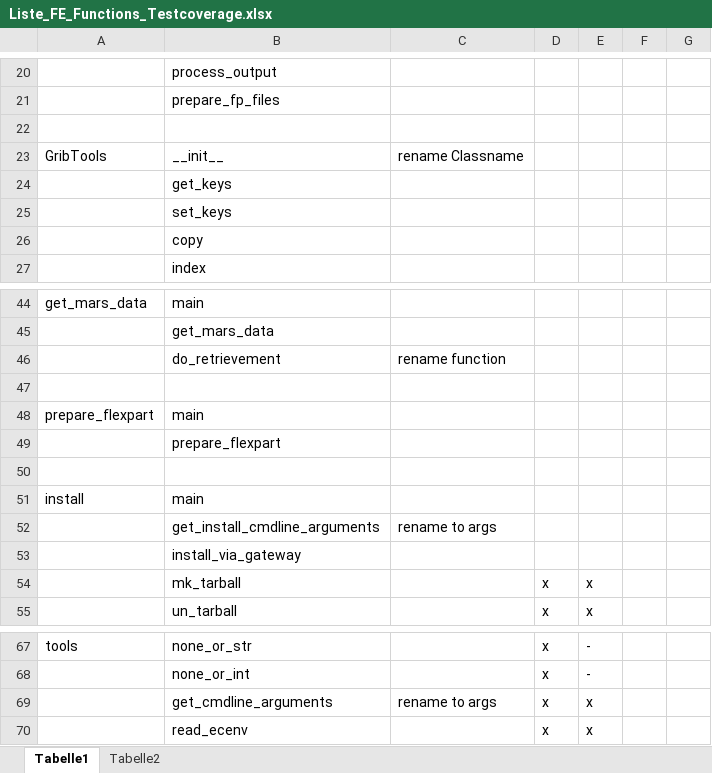
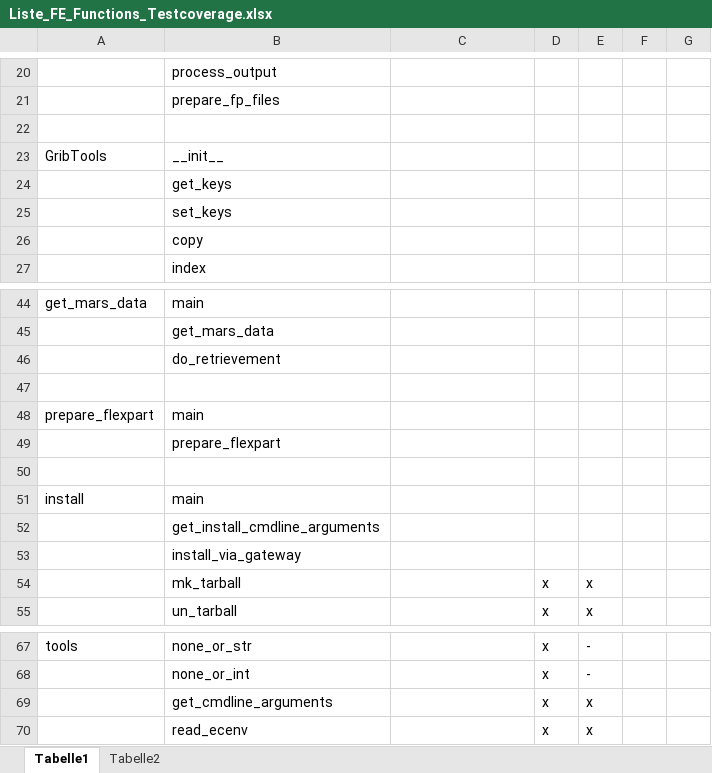
Before and after one commit to 2985578957/flex_extract, an Excel workbook: for_developers/Liste_FE_Functions_Testcoverage.xlsx, sheet Tabelle1, drawn as a sheet; only a part is shown, gaps mark what is left out; values as stored, in another font and other column widths than the file's, no borders; the diff covers the shown part only; the diff names each change by its address in the sheet, - before the commit and + after, or states it on an @@ line.

```diff
--- a/for_developers/Liste_FE_Functions_Testcoverage.xlsx (sheet Tabelle1)
+++ b/for_developers/Liste_FE_Functions_Testcoverage.xlsx (sheet Tabelle1)
-C23: rename Classname
+C23: (empty)
-C46: rename function
+C46: (empty)
-C52: rename to args
+C52: (empty)
-C69: rename to args
+C69: (empty)
```
Also changed, not shown: 1 added row, 1 removed row and 7 edited cells elsewhere in this sheet.
